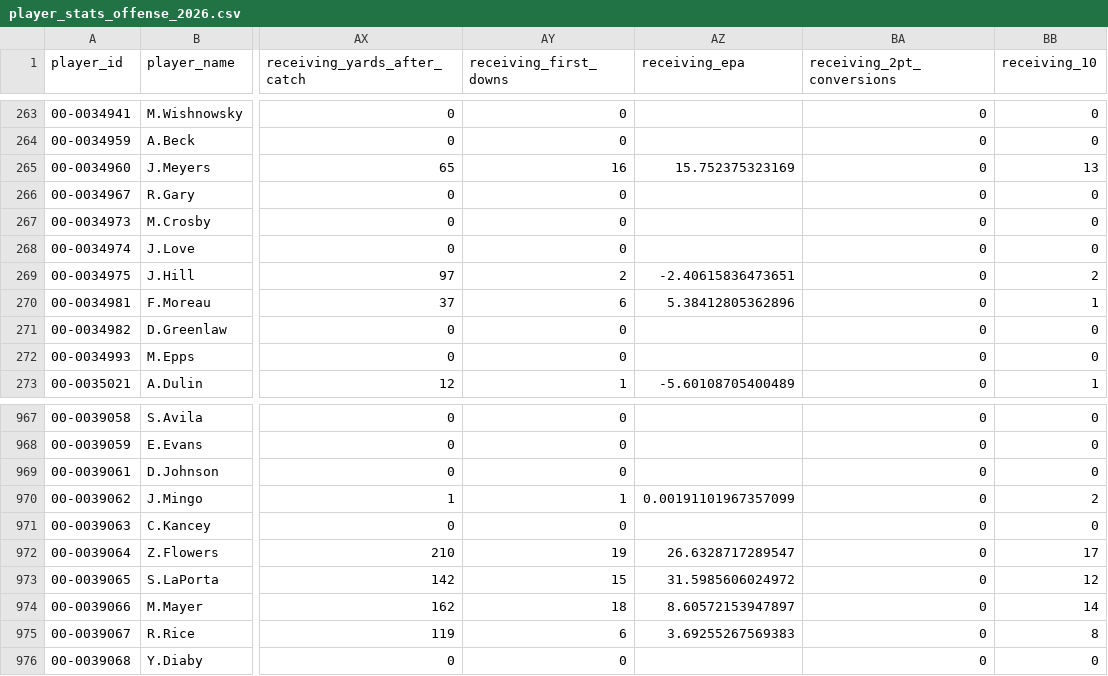
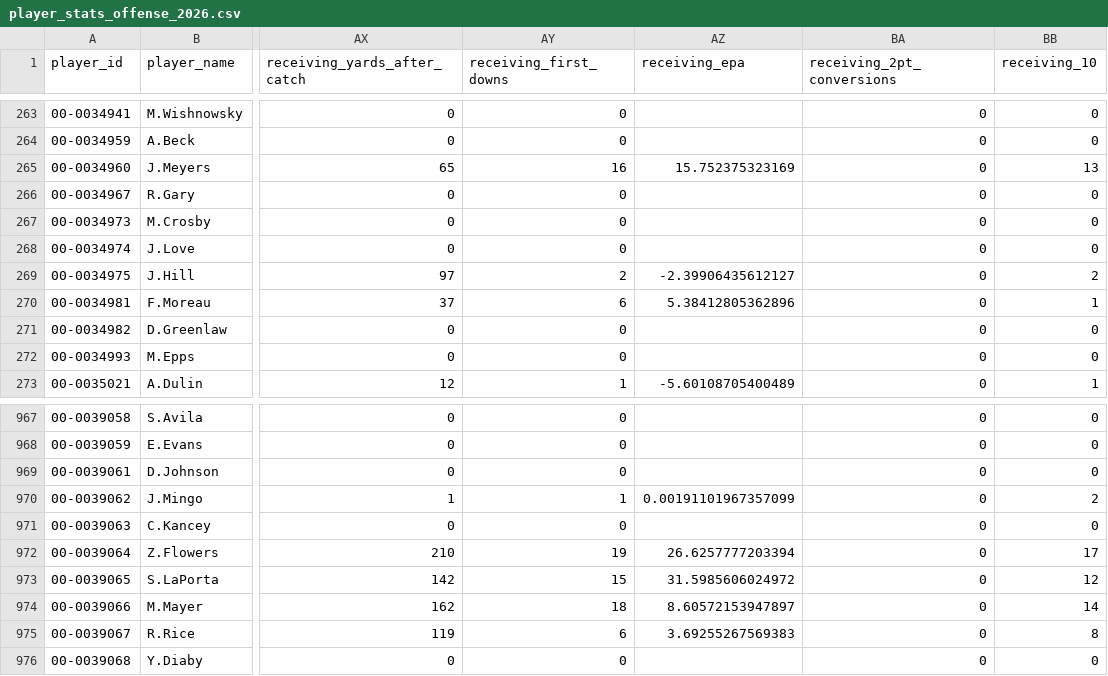
Before and after one commit to craigrigden1988-collab/irish-nfl-show, a CSV file: data/player_stats_offense_2026.csv, drawn as a sheet; only a part is shown, gaps mark what is left out; the diff names each change by its address in the sheet, - before the commit and + after, or states it on an @@ line.

Commit message:
🏈 Auto-update NFL data [118]

```diff
--- a/data/player_stats_offense_2026.csv
+++ b/data/player_stats_offense_2026.csv
-AZ269 (receiving_epa): -2.40615836473651
+AZ269 (receiving_epa): -2.39906435612127
-AZ972 (receiving_epa): 26.6328717289547
+AZ972 (receiving_epa): 26.6257777203394
```
Also changed, not shown: 10 other files.
